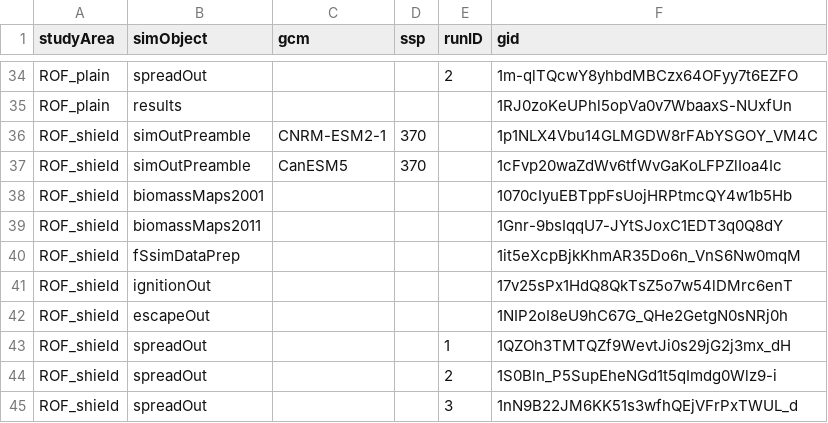
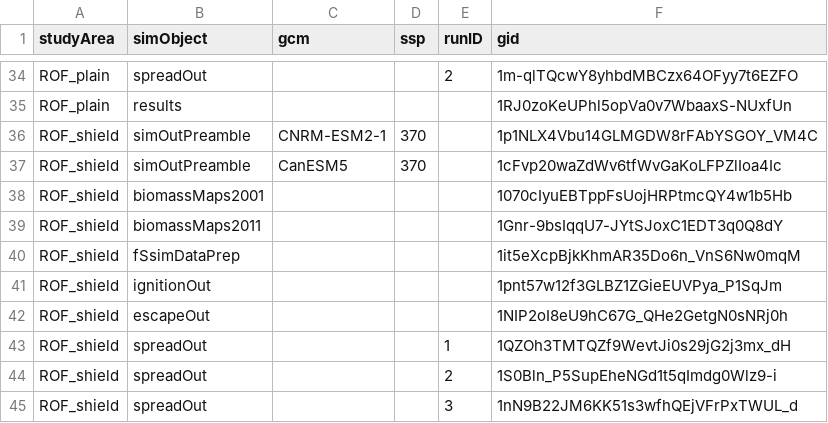
Before and after one commit to FOR-CAST/Ontario_AOU_ROF, a CSV file: 05-google-ids.csv, drawn as a sheet; only a part is shown, gaps mark what is left out; the diff names each change by its address in the sheet, - before the commit and + after, or states it on an @@ line.

```diff
--- a/05-google-ids.csv
+++ b/05-google-ids.csv
-F41 (gid): 17v25sPx1HdQ8QkTsZ5o7w54lDMrc6enT
+F41 (gid): 1pnt57w12f3GLBZ1ZGieEUVPya_P1SqJm
```
Also changed, not shown: 1 other file.
